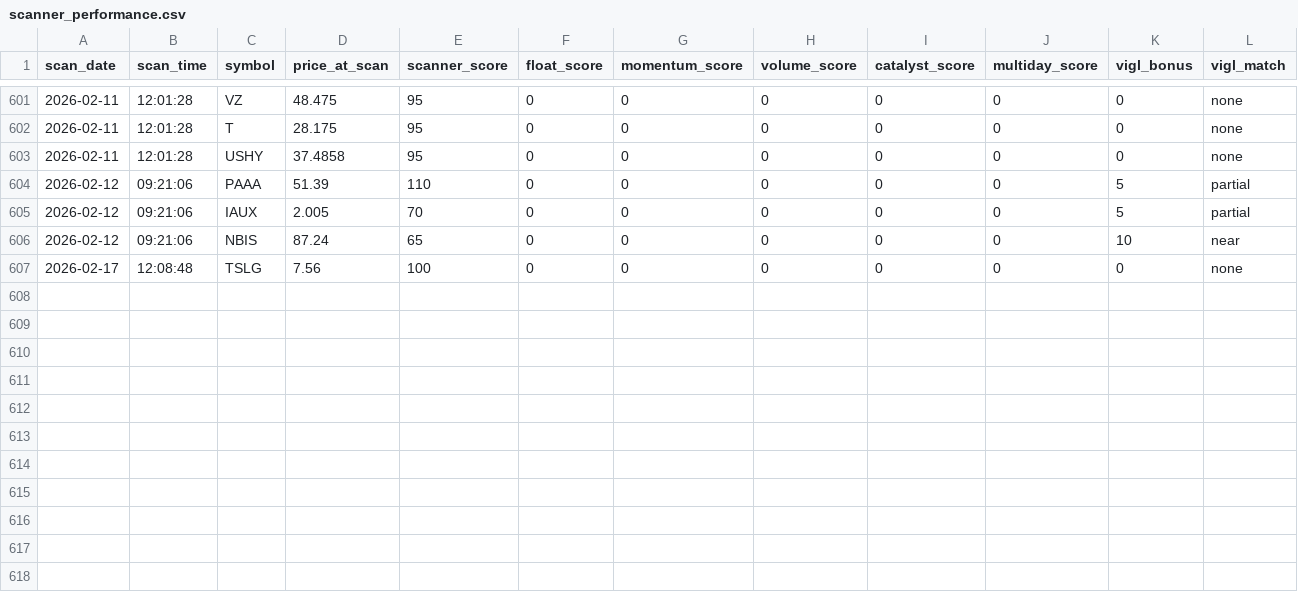
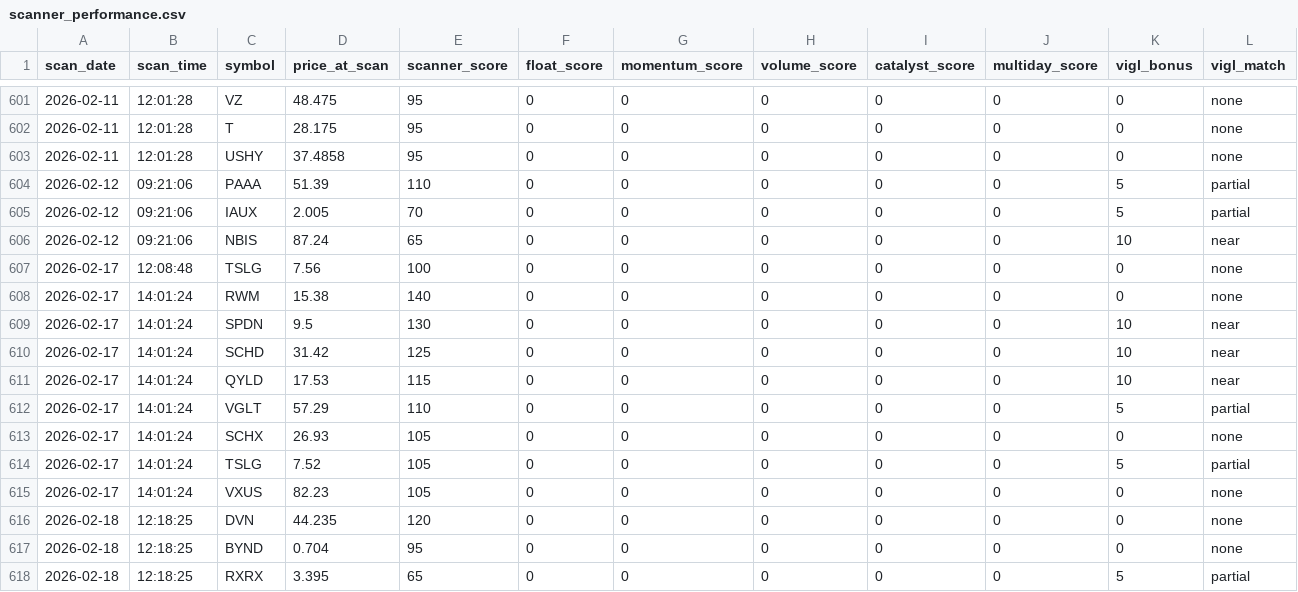
Before and after one commit to mikedmote52/AMC-trader, a CSV file: data/scanner_performance.csv, drawn as a sheet; only a part is shown, gaps mark what is left out; rows hold the shown columns only; the diff names each change by its address in the sheet, - before the commit and + after, or states it on an @@ line.

```diff
--- a/data/scanner_performance.csv
+++ b/data/scanner_performance.csv
+row 608: 2026-02-17 | 14:01:24 | RWM | 15.38 | 140 | 0 | 0 | 0 | 0 | 0 | 0 | none
+row 609: 2026-02-17 | 14:01:24 | SPDN | 9.5 | 130 | 0 | 0 | 0 | 0 | 0 | 10 | near
+row 610: 2026-02-17 | 14:01:24 | SCHD | 31.42 | 125 | 0 | 0 | 0 | 0 | 0 | 10 | near
+row 611: 2026-02-17 | 14:01:24 | QYLD | 17.53 | 115 | 0 | 0 | 0 | 0 | 0 | 10 | near
+row 612: 2026-02-17 | 14:01:24 | VGLT | 57.29 | 110 | 0 | 0 | 0 | 0 | 0 | 5 | partial
+row 613: 2026-02-17 | 14:01:24 | SCHX | 26.93 | 105 | 0 | 0 | 0 | 0 | 0 | 0 | none
+row 614: 2026-02-17 | 14:01:24 | TSLG | 7.52 | 105 | 0 | 0 | 0 | 0 | 0 | 5 | partial
+row 615: 2026-02-17 | 14:01:24 | VXUS | 82.23 | 105 | 0 | 0 | 0 | 0 | 0 | 0 | none
+row 616: 2026-02-18 | 12:18:25 | DVN | 44.235 | 120 | 0 | 0 | 0 | 0 | 0 | 0 | none
+row 617: 2026-02-18 | 12:18:25 | BYND | 0.704 | 95 | 0 | 0 | 0 | 0 | 0 | 0 | none
+row 618: 2026-02-18 | 12:18:25 | RXRX | 3.395 | 65 | 0 | 0 | 0 | 0 | 0 | 5 | partial
```
Also changed, not shown: data/portfolio_daily_log.csv, data/portfolio_tracking.csv, 19 other files.
